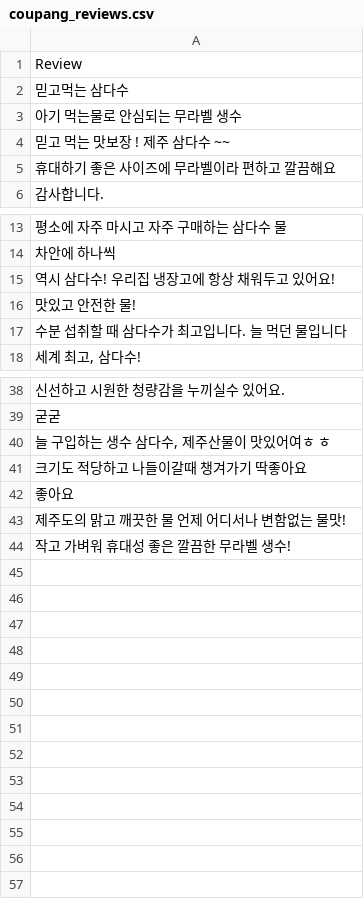
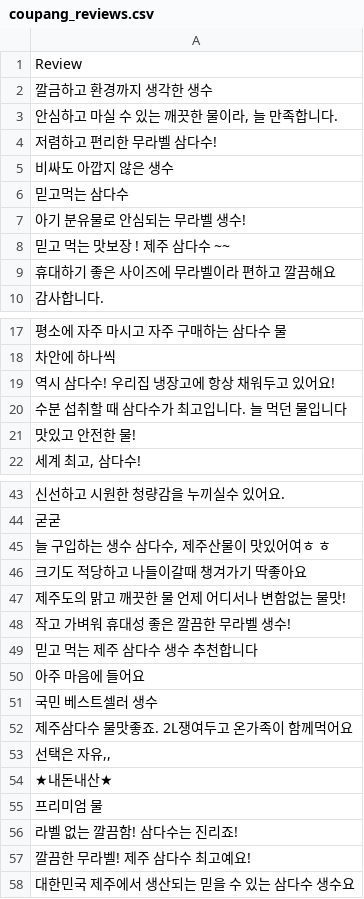
Before and after one commit to yis1149/python_prj, a CSV file: webControlPilot/coupang_reviews.csv, drawn as a sheet; only a part is shown, gaps mark what is left out; the diff covers the shown part only.

```diff
--- a/webControlPilot/coupang_reviews.csv
+++ b/webControlPilot/coupang_reviews.csv
@@ -1,4 +1,8 @@
 Review
+깔금하고 환경까지 생각한 생수
+"안심하고 마실 수 있는 깨끗한 물이라, 늘 만족합니다."
+저렴하고 편리한 무라벨 삼다수!
+비싸도 아깝지 않은 생수
 믿고먹는 삼다수
-아기 먹는물로 안심되는 무라벨 생수
+아기 분유물로 안심되는 무라벨 생수!
 믿고 먹는 맛보장 ! 제주 삼다수 ~~
@@ -15,4 +19,4 @@
 역시 삼다수! 우리집 냉장고에 항상 채워두고 있어요!
+수분 섭취할 때 삼다수가 최고입니다. 늘 먹던 물입니다
 맛있고 안전한 물!
-수분 섭취할 때 삼다수가 최고입니다. 늘 먹던 물입니다
 "세계 최고, 삼다수!"
@@ -41,4 +46,13 @@
 크기도 적당하고 나들이갈때 챙겨가기 딱좋아요
-좋아요
 제주도의 맑고 깨끗한 물 언제 어디서나 변함없는 물맛!
 작고 가벼워 휴대성 좋은 깔끔한 무라벨 생수!
+믿고 먹는 제주 삼다수 생수 추천합니다
+아주 마음에 들어요
+국민 베스트셀러 생수
+제주삼다수 물맛좋죠. 2L쟁여두고 온가족이 함께먹어요
+"선택은 자유,,"
+★내돈내산★
+프리미엄 물
+라벨 없는 깔끔함! 삼다수는 진리죠!
+깔끔한 무라벨! 제주 삼다수 최고예요!
+대한민국 제주에서 생산되는 믿을 수 있는 삼다수 생수요
```
Also changed, not shown: 1 added row, 1 removed row and 1 moved row elsewhere in this file, 4 other files.
